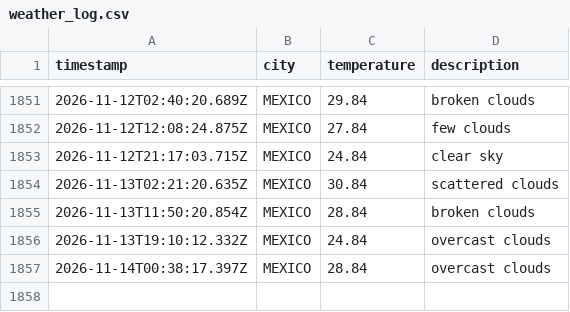
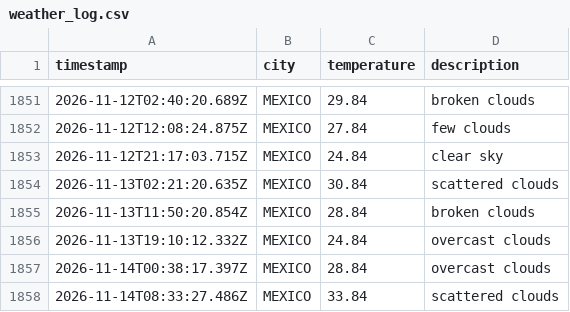
Before and after one commit to Tanjya/weatherAppJS, a CSV file: data/weather_log.csv, drawn as a sheet; only a part is shown, gaps mark what is left out.

```diff
--- a/data/weather_log.csv
+++ b/data/weather_log.csv
@@ -1857 +1857,2 @@ timestamp,city,temperature,description
 2026-11-14T00:38:17.397Z,MEXICO,28.84,overcast clouds
+2026-11-14T08:33:27.486Z,MEXICO,33.84,scattered clouds
```
Also changed, not shown: 1 other file.
